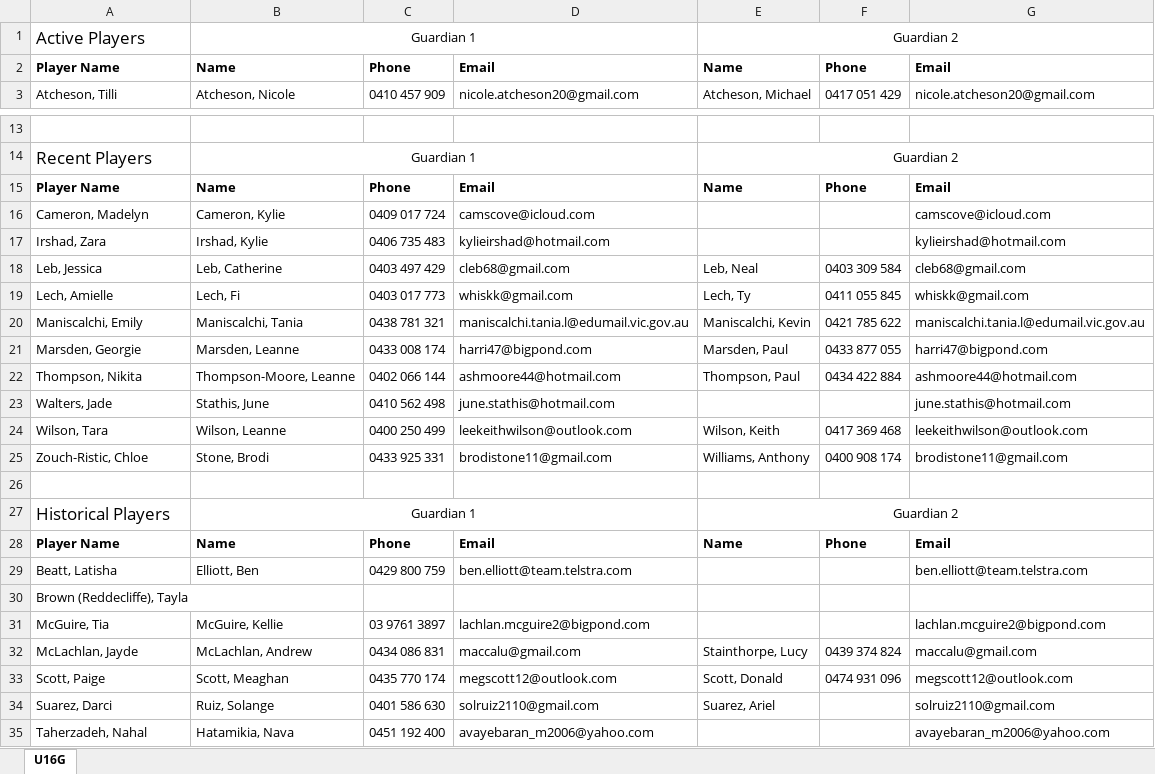
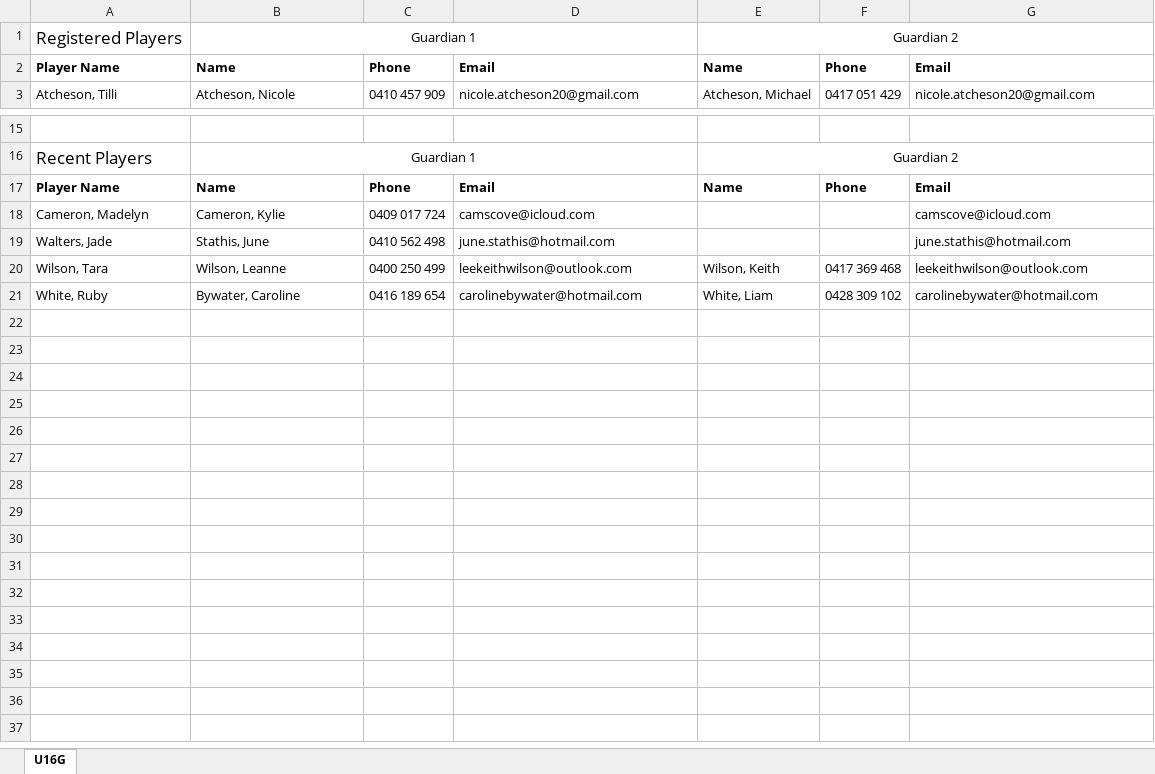
Before and after one commit to andrewcrobertson/bjfc, an Excel workbook: static/contact/U16G.xlsx, sheet U16G, drawn as a sheet; only a part is shown, gaps mark what is left out; values as stored, in another font and other column widths than the file's, no borders; removed rows and columns are numbered as before the commit, all else as after; the diff names each change by its address in the sheet, - before the commit and + after, or states it on an @@ line.

```diff
--- a/static/contact/U16G.xlsx (sheet U16G)
+++ b/static/contact/U16G.xlsx (sheet U16G)
-A1: Active Players
+A1: Registered Players
-row 17: Irshad, Zara | Irshad, Kylie | 0406 735 483 | kylieirshad@hotmail.com |  |  | kylieirshad@hotmail.com
-row 18: Leb, Jessica | Leb, Catherine | 0403 497 429 | cleb68@gmail.com | Leb, Neal | 0403 309 584 | cleb68@gmail.com
@@ row 19 moved to row 10: Lech, Amielle @@
-row 20: Maniscalchi, Emily | Maniscalchi, Tania | 0438 781 321 | maniscalchi.tania.l@edumail.vic.gov.au | Maniscalchi, Kevin | 0421 785 622 | maniscalchi.tania.l@edumail.vic.gov.au
@@ row 21 moved to row 12: Marsden, Georgie @@
-row 22: Thompson, Nikita | Thompson-Moore, Leanne | 0402 066 144 | ashmoore44@hotmail.com | Thompson, Paul | 0434 422 884 | ashmoore44@hotmail.com
-row 25: Zouch-Ristic, Chloe | Stone, Brodi | 0433 925 331 | brodistone11@gmail.com | Williams, Anthony | 0400 908 174 | brodistone11@gmail.com
-row 21: (empty)
+row 21: White, Ruby | Bywater, Caroline | 0416 189 654 | carolinebywater@hotmail.com | White, Liam | 0428 309 102 | carolinebywater@hotmail.com
-row 27: Historical Players | Guardian 1 |  |  | Guardian 2
-row 28: Player Name | Name | Phone | Email | Name | Phone | Email
-row 29: Beatt, Latisha | Elliott, Ben | 0429 800 759 | ben.elliott@team.telstra.com |  |  | ben.elliott@team.telstra.com
-row 30: Brown (Reddecliffe), Tayla
-row 31: McGuire, Tia | McGuire, Kellie | 03 9761 3897 | lachlan.mcguire2@bigpond.com |  |  | lachlan.mcguire2@bigpond.com
-row 32: McLachlan, Jayde | McLachlan, Andrew | 0434 086 831 | maccalu@gmail.com | Stainthorpe, Lucy | 0439 374 824 | maccalu@gmail.com
-row 33: Scott, Paige | Scott, Meaghan | 0435 770 174 | megscott12@outlook.com | Scott, Donald | 0474 931 096 | megscott12@outlook.com
-row 34: Suarez, Darci | Ruiz, Solange | 0401 586 630 | solruiz2110@gmail.com | Suarez, Ariel |  | solruiz2110@gmail.com
-row 35: Taherzadeh, Nahal | Hatamikia, Nava | 0451 192 400 | avayebaran_m2006@yahoo.com |  |  | avayebaran_m2006@yahoo.com
```
Also changed, not shown: static/contact/U08M.xlsx, static/contact/U09M.xlsx, 26 other files.
